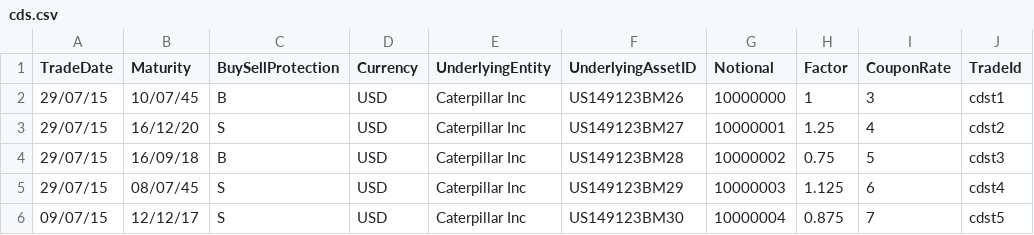
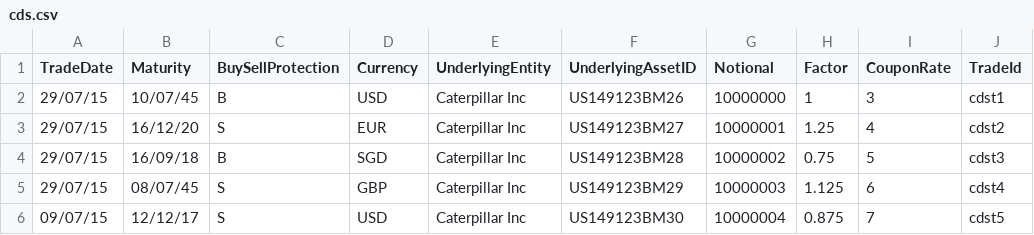
Before and after one commit to AcuoFS/acuo-data, a CSV file: CSV/cds.csv, drawn as a sheet; only a part is shown; the diff names each change by its address in the sheet, - before the commit and + after, or states it on an @@ line.

Commit message:
OW-10 Change in cds.csv

```diff
--- a/CSV/cds.csv
+++ b/CSV/cds.csv
-D3 (Currency): USD
+D3 (Currency): EUR
-D4 (Currency): USD
+D4 (Currency): SGD
-D5 (Currency): USD
+D5 (Currency): GBP
```
